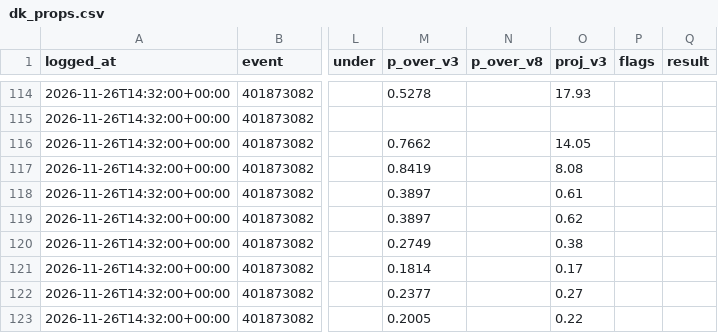
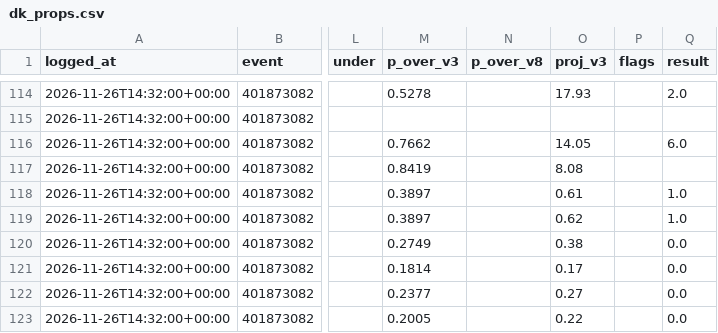
Before and after one commit to g5dsfss7yk-debug/chrisgantt-site, a CSV file: football-model/v8/prices/dk_props.csv, drawn as a sheet; only a part is shown, gaps mark what is left out; the diff covers the shown part only; the diff names each change by its address in the sheet, - before the commit and + after, or states it on an @@ line.

```diff
--- a/football-model/v8/prices/dk_props.csv
+++ b/football-model/v8/prices/dk_props.csv
-Q114 (result): (empty)
+Q114 (result): 2.0
-Q116 (result): (empty)
+Q116 (result): 6.0
-Q118:Q119 (result): (empty)
+Q118:Q119 (result): 1.0
-Q120:Q123 (result): (empty)
+Q120:Q123 (result): 0.0
```
Also changed, not shown: 1 added row and 37 edited cells elsewhere in this file, football-model/v3/picks/log.csv, 6 other files.
